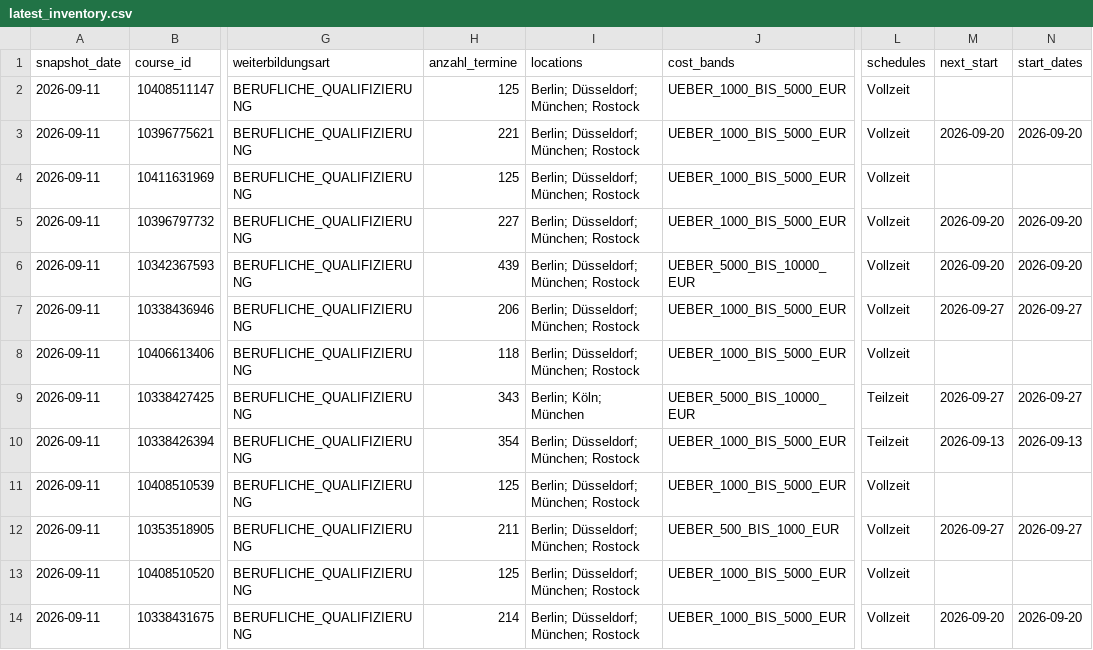
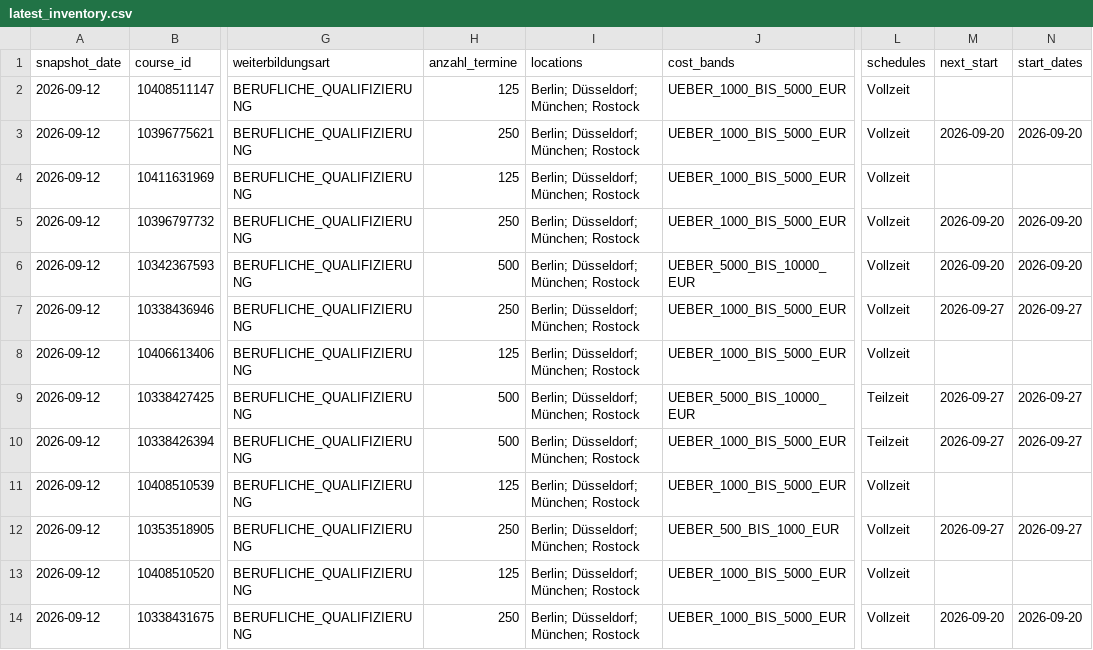
Before and after one commit to oopsrathan-create/Mein_now-crawler, a CSV file: meinnow_crawler/data/latest_inventory.csv, drawn as a sheet; only a part is shown, gaps mark what is left out; the diff covers the shown part only; the diff names each change by its address in the sheet, - before the commit and + after, or states it on an @@ line.

```diff
--- a/meinnow_crawler/data/latest_inventory.csv
+++ b/meinnow_crawler/data/latest_inventory.csv
-A2:A14 (snapshot_date): 2026-09-11
+A2:A14 (snapshot_date): 2026-09-12
-H3 (anzahl_termine): 221
+H3 (anzahl_termine): 250
-H5 (anzahl_termine): 227
+H5 (anzahl_termine): 250
-H6 (anzahl_termine): 439
+H6 (anzahl_termine): 500
-H7 (anzahl_termine): 206
+H7 (anzahl_termine): 250
-H8 (anzahl_termine): 118
+H8 (anzahl_termine): 125
-H9 (anzahl_termine): 343
+H9 (anzahl_termine): 500
-I9 (locations): Berlin; Köln; München
+I9 (locations): Berlin; Düsseldorf; München; Rostock
-H10 (anzahl_termine): 354
+H10 (anzahl_termine): 500
-M10 (next_start): 2026-09-13
+M10 (next_start): 2026-09-27
-N10 (start_dates): 2026-09-13
+N10 (start_dates): 2026-09-27
-H12 (anzahl_termine): 211
+H12 (anzahl_termine): 250
-H14 (anzahl_termine): 214
+H14 (anzahl_termine): 250
```
Also changed, not shown: 1 removed row and 84 edited cells elsewhere in this file, meinnow_crawler/data/coverage.csv, meinnow_crawler/data/keyword_discovery.csv, 9 other files.
